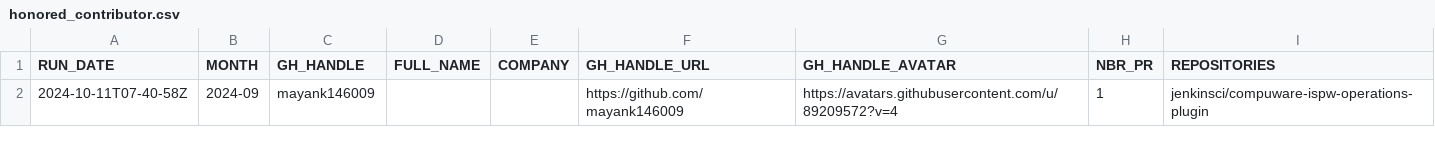
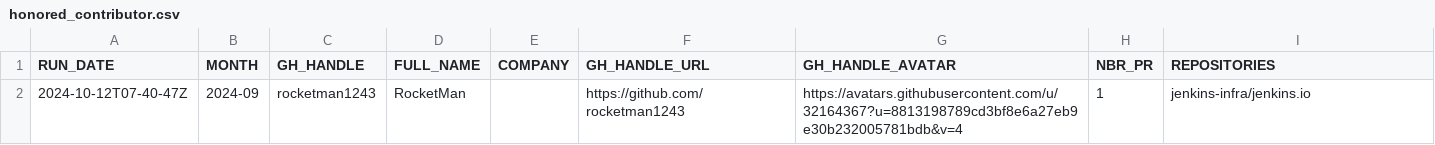
Before and after one commit to jmMeessen/jenkins-contribution-stats, a CSV file: data/honored_contributor.csv, drawn as a sheet.

```diff
--- a/data/honored_contributor.csv
+++ b/data/honored_contributor.csv
@@ -1,2 +1,2 @@
 "RUN_DATE", "MONTH", "GH_HANDLE", "FULL_NAME", "COMPANY", "GH_HANDLE_URL", "GH_HANDLE_AVATAR", "NBR_PR", "REPOSITORIES"
-"2024-10-11T07-40-58Z", "2024-09", "mayank146009", "", "", "https://github.com/mayank146009", "https://avatars.githubusercontent.com/u/89209572?v=4", "1", "jenkinsci/compuware-ispw-operations-plugin"
+"2024-10-12T07-40-47Z", "2024-09", "rocketman1243", "RocketMan", "", "https://github.com/rocketman1243", "https://avatars.githubusercontent.com/u/32164367?u=8813198789cd3bf8e6a27eb9e30b232005781bdb&v=4", "1", "jenkins-infra/jenkins.io"
```
